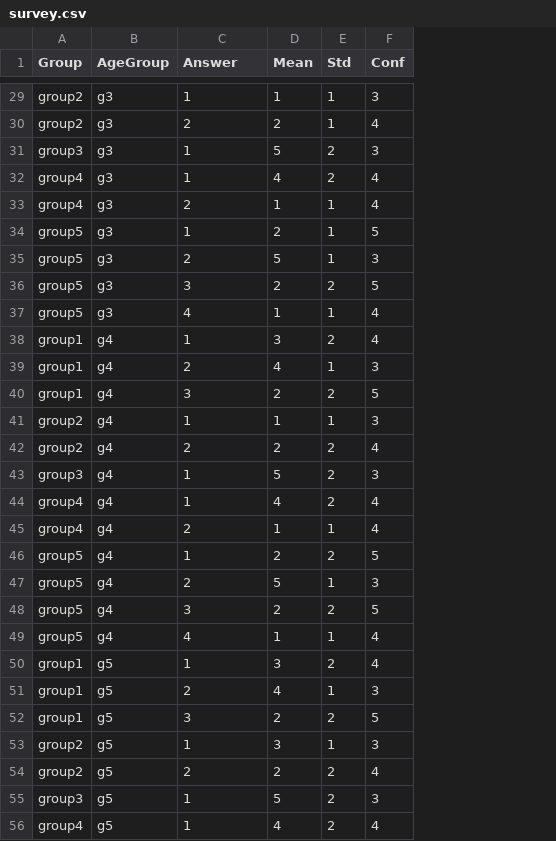
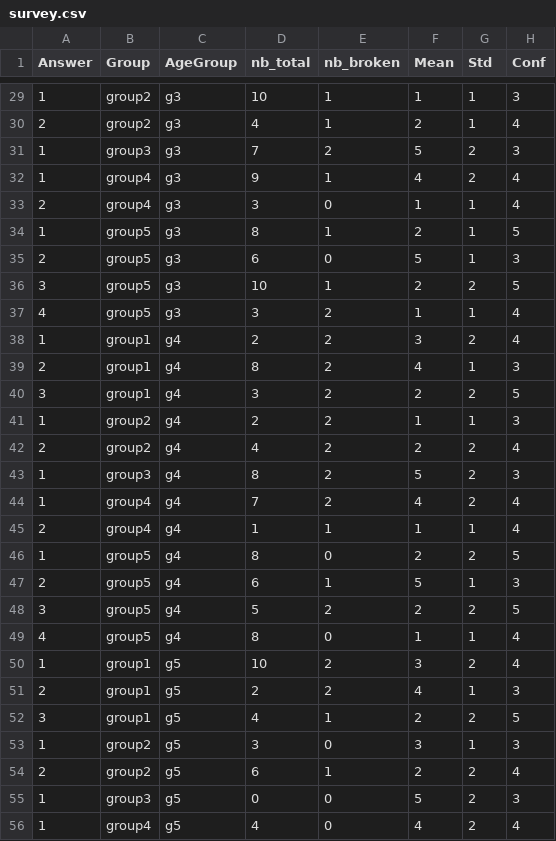
Before and after one commit to GrzegorzMika/Bayesian-Stock-Management, a CSV file: survey.csv, drawn as a sheet; only a part is shown, gaps mark what is left out; addresses are those after the commit; the diff covers the shown part only; the diff names each change by its address in the sheet, - before the commit and + after, or states it on an @@ line.

```diff
--- a/survey.csv
+++ b/survey.csv
+column A (Answer), rows 29-56: 1 | 2 | 1 | 1 | 2 | 1 | 2 | 3 | 4 | 1 | 2 | 3 | 1 | 2 | 1 | 1 | 2 | 1 | 2 | 3 | 4 | 1 | 2 | 3 | 1 | 2 | 1 | 1
+column D (nb_total), rows 29-56: 10 | 4 | 7 | 9 | 3 | 8 | 6 | 10 | 3 | 2 | 8 | 3 | 2 | 4 | 8 | 7 | 1 | 8 | 6 | 5 | 8 | 10 | 2 | 4 | 3 | 6 | 0 | 4
-E1: Answer
+E1: nb_broken
-E30 (nb_broken): 2
+E30 (nb_broken): 1
-E31 (nb_broken): 1
+E31 (nb_broken): 2
-E33 (nb_broken): 2
+E33 (nb_broken): 0
-E35 (nb_broken): 2
+E35 (nb_broken): 0
-E36 (nb_broken): 3
+E36 (nb_broken): 1
-E37 (nb_broken): 4
+E37 (nb_broken): 2
-E38 (nb_broken): 1
+E38 (nb_broken): 2
-E40 (nb_broken): 3
+E40 (nb_broken): 2
-E41 (nb_broken): 1
+E41 (nb_broken): 2
-E43:E44 (nb_broken): 1
+E43:E44 (nb_broken): 2
-E45 (nb_broken): 2
+E45 (nb_broken): 1
-E46 (nb_broken): 1
+E46 (nb_broken): 0
-E47 (nb_broken): 2
+E47 (nb_broken): 1
-E48 (nb_broken): 3
+E48 (nb_broken): 2
-E49 (nb_broken): 4
+E49 (nb_broken): 0
-E50 (nb_broken): 1
+E50 (nb_broken): 2
-E52 (nb_broken): 3
+E52 (nb_broken): 1
-E53 (nb_broken): 1
+E53 (nb_broken): 0
-E54 (nb_broken): 2
+E54 (nb_broken): 1
-E55:E56 (nb_broken): 1
+E55:E56 (nb_broken): 0
```
Also changed, not shown: 2 added rows, 2 removed rows and 30 edited cells elsewhere in this file, 2 other files.
